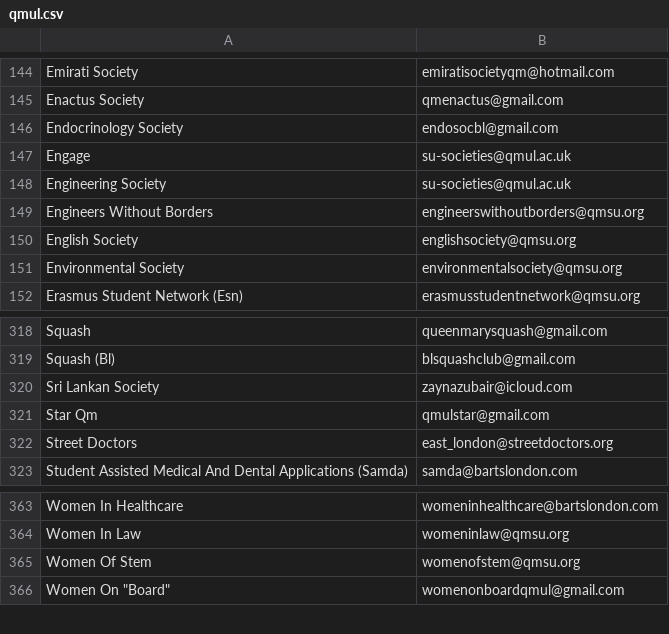
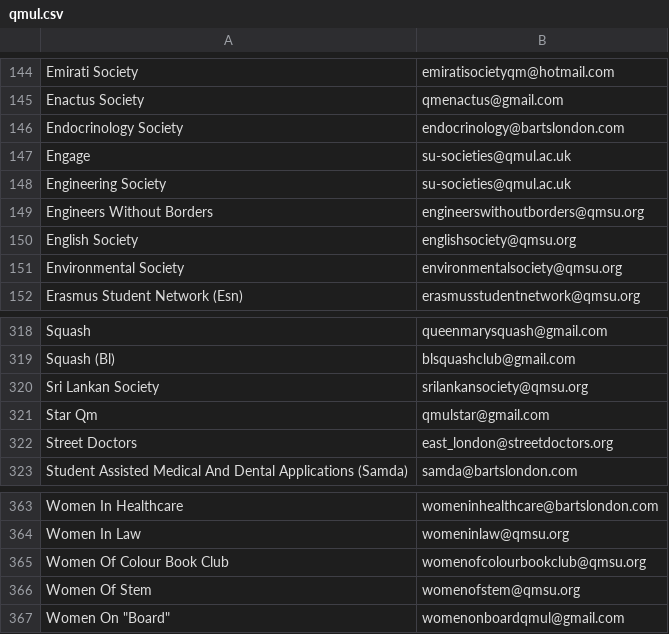
Before and after one commit to kcsoc/society-email-scrape, a CSV file: docs/output/qmul.csv, drawn as a sheet; only a part is shown, gaps mark what is left out.

```diff
--- a/docs/output/qmul.csv
+++ b/docs/output/qmul.csv
@@ -145,3 +145,3 @@ Emirati Society, emiratisocietyqm@hotmail.com
 Enactus Society, qmenactus@gmail.com
-Endocrinology Society, endosocbl@gmail.com
+Endocrinology Society, endocrinology@bartslondon.com
 Engage, su-societies@qmul.ac.uk
@@ -319,3 +319,3 @@ Squash, queenmarysquash@gmail.com
 Squash (Bl), blsquashclub@gmail.com
-Sri Lankan Society, zaynazubair@icloud.com
+Sri Lankan Society, srilankansociety@qmsu.org
 Star Qm, qmulstar@gmail.com
@@ -364,2 +364,3 @@ Women In Healthcare, womeninhealthcare@bartslondon.com
 Women In Law, womeninlaw@qmsu.org
+Women Of Colour Book Club, womenofcolourbookclub@qmsu.org
 Women Of Stem, womenofstem@qmsu.org
```
Also changed, not shown: docs/output/aston.csv.
